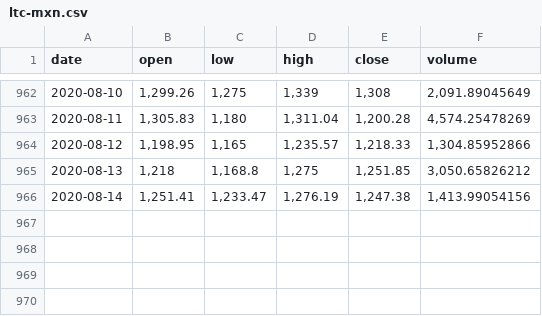
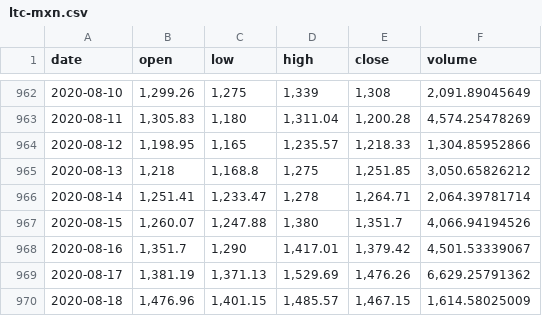
Before and after one commit to albertoid/bitso, a CSV file: ltc-mxn.csv, drawn as a sheet; only a part is shown, gaps mark what is left out.

```diff
--- a/ltc-mxn.csv
+++ b/ltc-mxn.csv
@@ -965,2 +965,6 @@ date,open,low,high,close,volume
 2020-08-13,"1,218","1,168.8","1,275","1,251.85","3,050.65826212"
-2020-08-14,"1,251.41","1,233.47","1,276.19","1,247.38","1,413.99054156"
+2020-08-14,"1,251.41","1,233.47","1,278","1,264.71","2,064.39781714"
+2020-08-15,"1,260.07","1,247.88","1,380","1,351.7","4,066.94194526"
+2020-08-16,"1,351.7","1,290","1,417.01","1,379.42","4,501.53339067"
+2020-08-17,"1,381.19","1,371.13","1,529.69","1,476.26","6,629.25791362"
+2020-08-18,"1,476.96","1,401.15","1,485.57","1,467.15","1,614.58025009"
```
Also changed, not shown: bch-mxn.csv, btc-mxn.csv, 8 other files.
